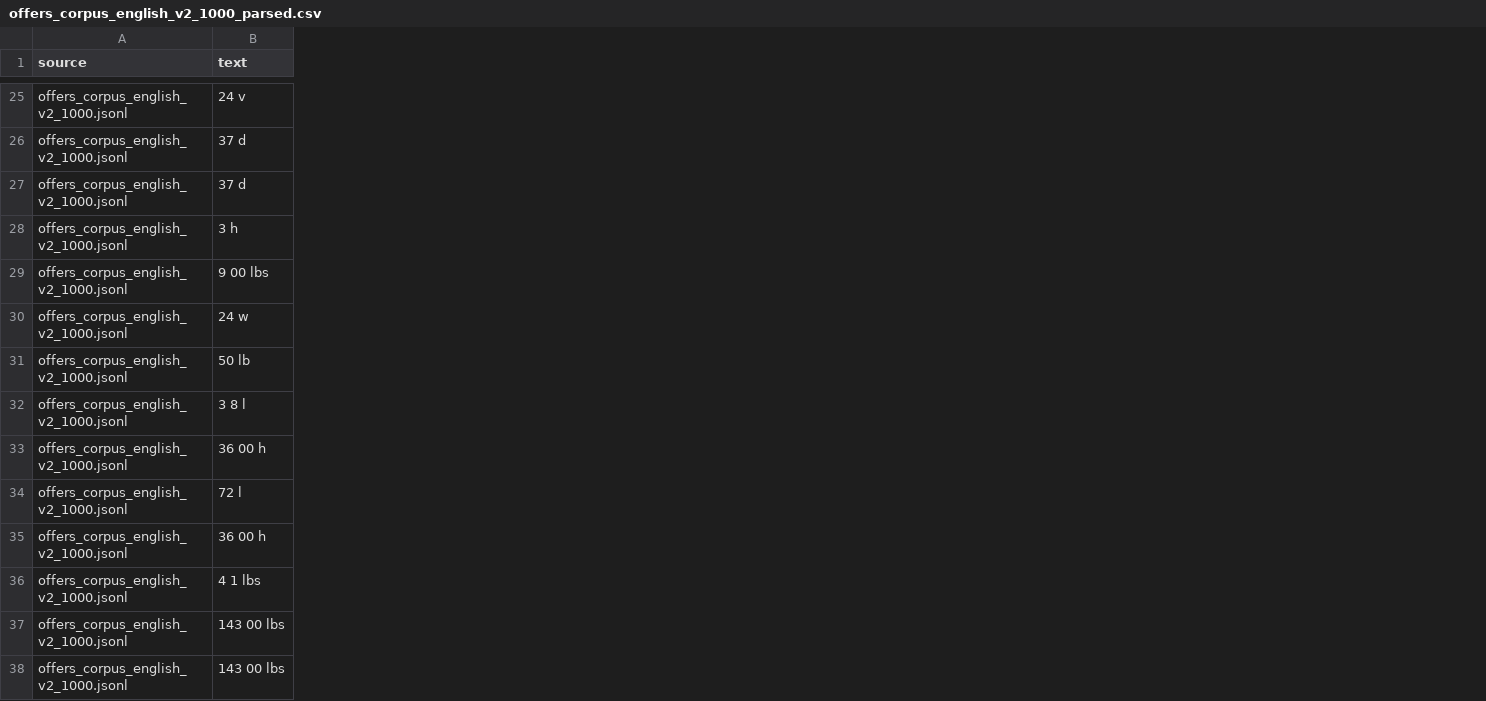
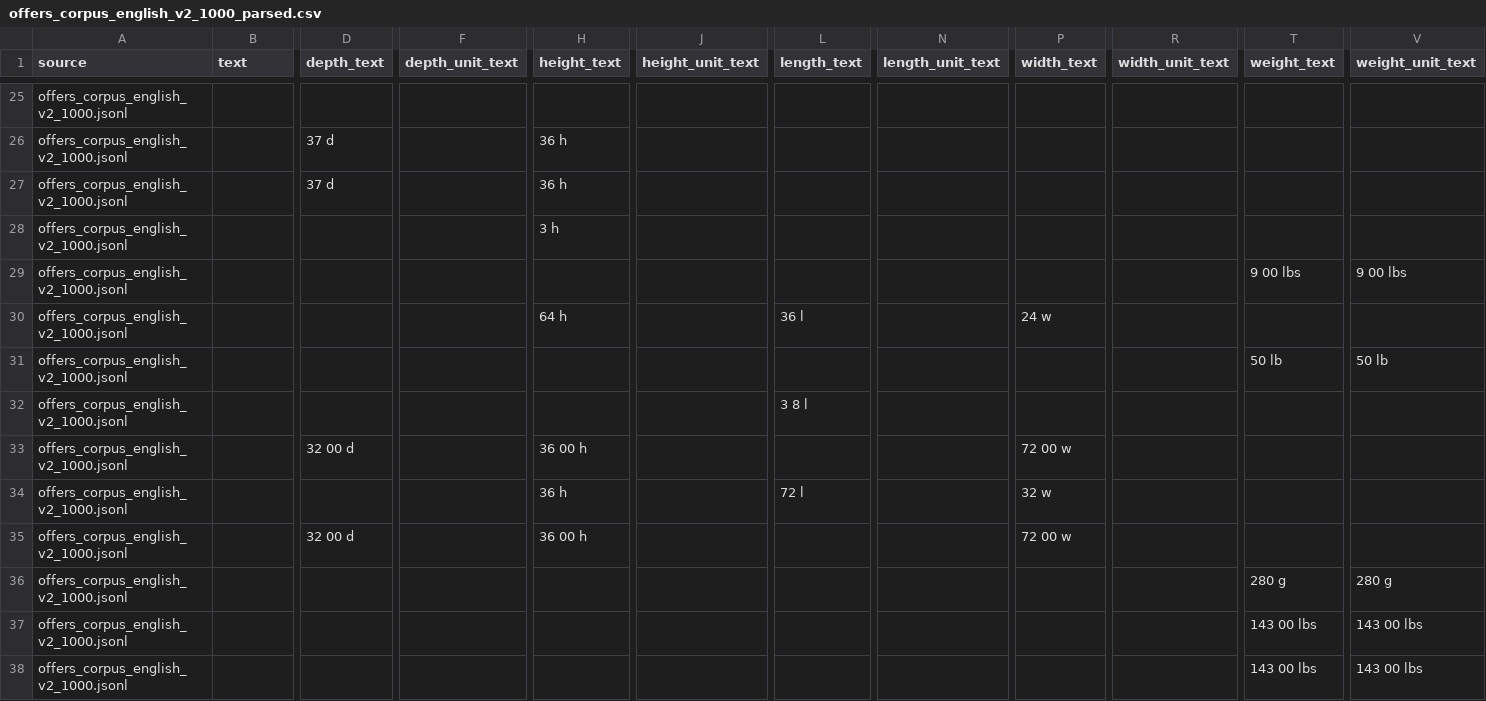
Before and after one commit to tetherless-world/mowgli-etl, a CSV file: mowgli_etl/pipeline/wdc/parsimonious_parser/offers_corpus_english_v2_1000_parsed.csv, drawn as a sheet; only a part is shown, gaps mark what is left out; the diff covers the shown part only; the diff names each change by its address in the sheet, - before the commit and + after, or states it on an @@ line.

```diff
--- a/mowgli_etl/pipeline/wdc/parsimonious_parser/offers_corpus_english_v2_1000_parsed.csv
+++ b/mowgli_etl/pipeline/wdc/parsimonious_parser/offers_corpus_english_v2_1000_parsed.csv
+column D (depth_text), rows 26-35: 37 d | 37 d |  |  |  |  |  | 32 00 d |  | 32 00 d
+column F (depth_unit_text), empty
+column H (height_text), rows 26-35: 36 h | 36 h | 3 h |  | 64 h |  |  | 36 00 h | 36 h | 36 00 h
+column J (height_unit_text), empty
+column L (length_text), rows 30-34: 36 l |  | 3 8 l |  | 72 l
+column N (length_unit_text), empty
+column P (width_text), rows 30-35: 24 w |  |  | 72 00 w | 32 w | 72 00 w
+column R (width_unit_text), empty
+column T (weight_text), rows 29-38: 9 00 lbs |  | 50 lb |  |  |  |  | 280 g | 143 00 lbs | 143 00 lbs
+column V (weight_unit_text), rows 29-38: 9 00 lbs |  | 50 lb |  |  |  |  | 280 g | 143 00 lbs | 143 00 lbs
-B25 (text): 24 v
+B25 (text): (empty)
-B26:B27 (text): 37 d
+B26:B27 (text): (empty)
-B28 (text): 3 h
+B28 (text): (empty)
-B29 (text): 9 00 lbs
+B29 (text): (empty)
-B30 (text): 24 w
+B30 (text): (empty)
-B31 (text): 50 lb
+B31 (text): (empty)
-B32 (text): 3 8 l
+B32 (text): (empty)
-B33 (text): 36 00 h
+B33 (text): (empty)
-B34 (text): 72 l
+B34 (text): (empty)
-B35 (text): 36 00 h
+B35 (text): (empty)
-B36 (text): 4 1 lbs
+B36 (text): (empty)
-B37:B38 (text): 143 00 lbs
+B37:B38 (text): (empty)
```
Also changed, not shown: 2 added columns and 43 edited cells elsewhere in this file.
